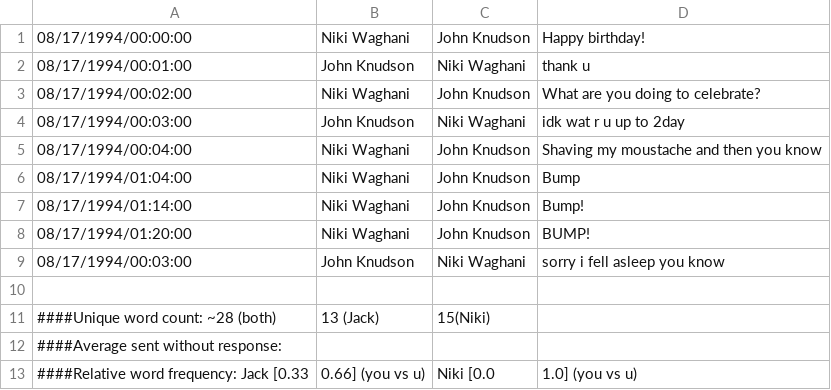
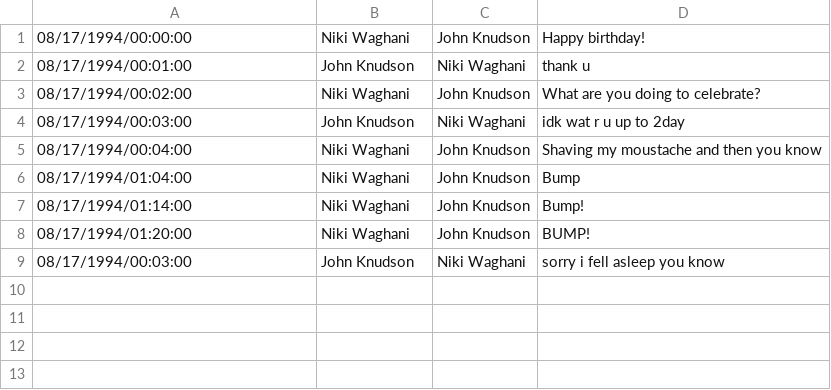
Before and after one commit to jcgknudson/textcel, a CSV file: sample_conversations/sample1.csv, drawn as a sheet.

Commit message:
Removed expected results from sample conversation into relevant test case
Updated some function names and corresponding calls in textapp and tests

Added test case class for testing CSV-related functions

Two tests are still failing for (what I suspect) are capital-letter problems
and words with following punctuation being counted as separate from words
without following punctuation (e.g. "hello" vs "hello!")

```diff
--- a/sample_conversations/sample1.csv
+++ b/sample_conversations/sample1.csv
@@ -9,5 +9 @@
 08/17/1994/00:03:00,John Knudson,Niki Waghani,sorry i fell asleep you know,
-
-####Unique word count: ~28 (both), 13 (Jack), 15(Niki)
-####Average sent without response:
-####Relative word frequency: Jack [0.33, 0.66] (you vs u), Niki [0.0, 1.0] (you vs u)
```
Also changed, not shown: 2 other files.
